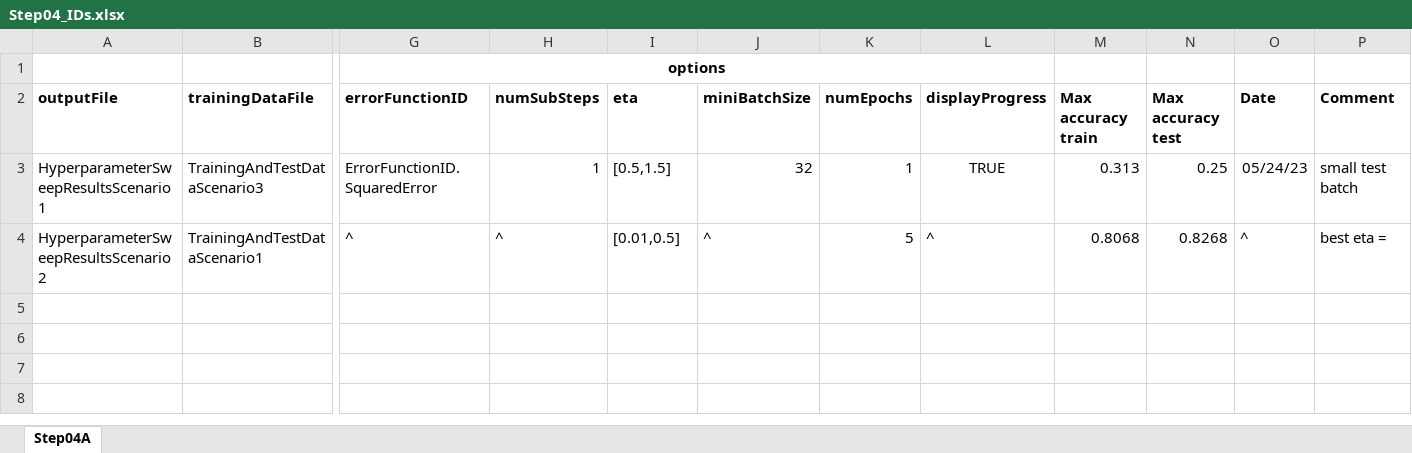
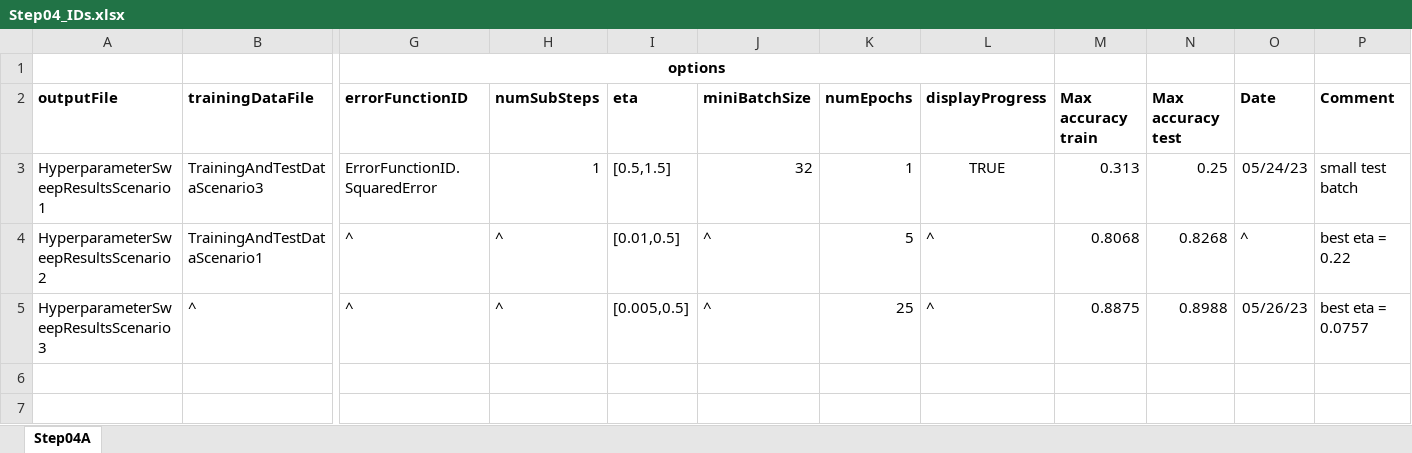
Before and after one commit to clum/MatlabAIML, an Excel workbook: Applications/MNIST/Step04_HyperparameterSurvey/Step04_IDs.xlsx, sheet Step04A, drawn as a sheet; only a part is shown, gaps mark what is left out; the shorter side is filled out with more unchanged rows; values as stored, in another font and other column widths than the file's, no borders; removed rows and columns are numbered as before the commit, all else as after; rows hold the shown columns only; the diff names each change by its address in the sheet, - before the commit and + after, or states it on an @@ line.

```diff
--- a/Applications/MNIST/Step04_HyperparameterSurvey/Step04_IDs.xlsx (sheet Step04A)
+++ b/Applications/MNIST/Step04_HyperparameterSurvey/Step04_IDs.xlsx (sheet Step04A)
-P4 (Comment): best eta =
+P4 (Comment): best eta = 0.22
-row 5: (empty)
+row 5: HyperparameterSweepResultsScenario3 | ^ | ^ | ^ | [0.005,0.5] | ^ | 25 | ^ | 0.8875 | 0.8988 | 05/26/23 | best eta = 0.0757
```
Also changed, not shown: Applications/MNIST/Step03_SetupNeuralNetwork/Step03_IDs.xlsx, Applications/MNIST/Step05_TrainNeuralNetwork/Step05_IDs.xlsx, 6 other files.
